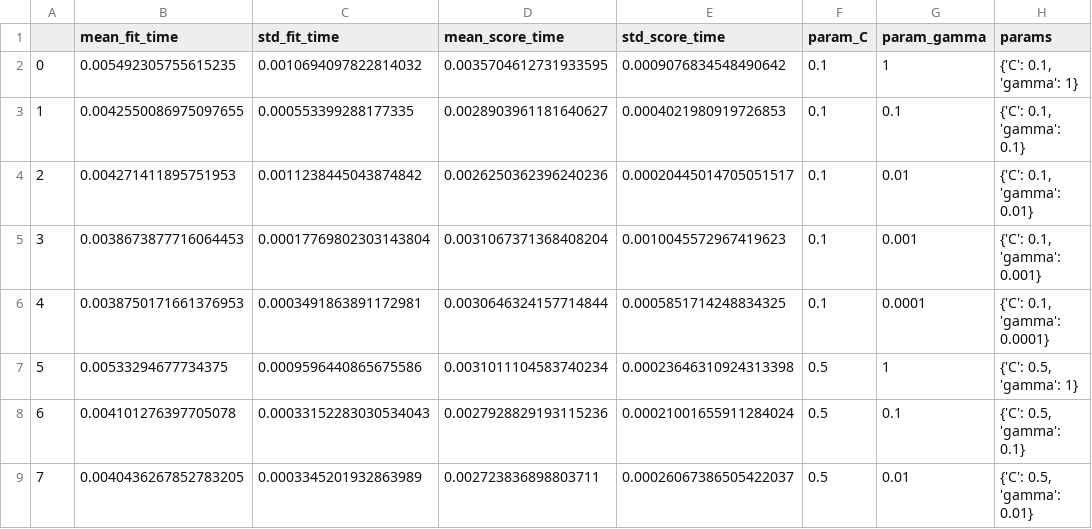
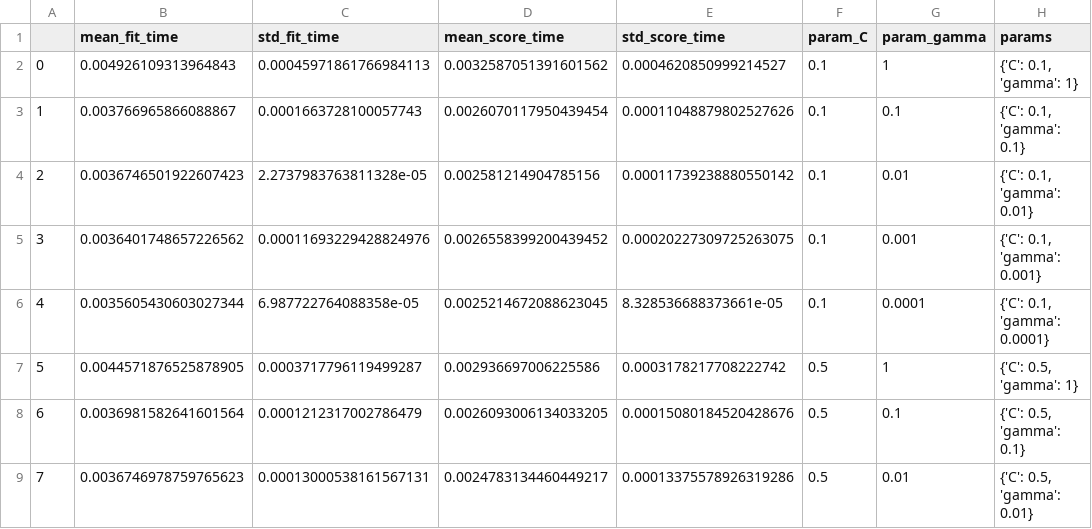
Before and after one commit to eveolsza/TP3--Support-Vector-Machines_Decision-Trees, a CSV file: GridSearchResult_rbf_Clean.csv, drawn as a sheet; only a part is shown; the diff covers the shown part only; the diff names each change by its address in the sheet, - before the commit and + after, or states it on an @@ line.

```diff
--- a/GridSearchResult_rbf_Clean.csv
+++ b/GridSearchResult_rbf_Clean.csv
-B2 (mean_fit_time): 0.005492305755615235
+B2 (mean_fit_time): 0.004926109313964843
-C2 (std_fit_time): 0.0010694097822814032
+C2 (std_fit_time): 0.00045971861766984113
-D2 (mean_score_time): 0.0035704612731933595
+D2 (mean_score_time): 0.0032587051391601562
-E2 (std_score_time): 0.0009076834548490642
+E2 (std_score_time): 0.0004620850999214527
-B3 (mean_fit_time): 0.0042550086975097655
+B3 (mean_fit_time): 0.003766965866088867
-C3 (std_fit_time): 0.000553399288177335
+C3 (std_fit_time): 0.0001663728100057743
-D3 (mean_score_time): 0.0028903961181640627
+D3 (mean_score_time): 0.0026070117950439454
-E3 (std_score_time): 0.0004021980919726853
+E3 (std_score_time): 0.00011048879802527626
-B4 (mean_fit_time): 0.004271411895751953
+B4 (mean_fit_time): 0.0036746501922607423
-C4 (std_fit_time): 0.0011238445043874842
+C4 (std_fit_time): 2.2737983763811328e-05
-D4 (mean_score_time): 0.0026250362396240236
+D4 (mean_score_time): 0.002581214904785156
-E4 (std_score_time): 0.00020445014705051517
+E4 (std_score_time): 0.00011739238880550142
-B5 (mean_fit_time): 0.0038673877716064453
+B5 (mean_fit_time): 0.0036401748657226562
-C5 (std_fit_time): 0.00017769802303143804
+C5 (std_fit_time): 0.00011693229428824976
-D5 (mean_score_time): 0.0031067371368408204
+D5 (mean_score_time): 0.0026558399200439452
-E5 (std_score_time): 0.0010045572967419623
+E5 (std_score_time): 0.00020227309725263075
-B6 (mean_fit_time): 0.0038750171661376953
+B6 (mean_fit_time): 0.0035605430603027344
-C6 (std_fit_time): 0.0003491863891172981
+C6 (std_fit_time): 6.987722764088358e-05
-D6 (mean_score_time): 0.0030646324157714844
+D6 (mean_score_time): 0.0025214672088623045
-E6 (std_score_time): 0.0005851714248834325
+E6 (std_score_time): 8.328536688373661e-05
-B7 (mean_fit_time): 0.00533294677734375
+B7 (mean_fit_time): 0.0044571876525878905
-C7 (std_fit_time): 0.0009596440865675586
+C7 (std_fit_time): 0.0003717796119499287
-D7 (mean_score_time): 0.0031011104583740234
+D7 (mean_score_time): 0.002936697006225586
-E7 (std_score_time): 0.00023646310924313398
+E7 (std_score_time): 0.0003178217708222742
-B8 (mean_fit_time): 0.004101276397705078
+B8 (mean_fit_time): 0.0036981582641601564
-C8 (std_fit_time): 0.00033152283030534043
+C8 (std_fit_time): 0.0001212317002786479
-D8 (mean_score_time): 0.0027928829193115236
+D8 (mean_score_time): 0.0026093006134033205
-E8 (std_score_time): 0.00021001655911284024
+E8 (std_score_time): 0.00015080184520428676
-B9 (mean_fit_time): 0.0040436267852783205
+B9 (mean_fit_time): 0.0036746978759765623
-C9 (std_fit_time): 0.0003345201932863989
+C9 (std_fit_time): 0.00013000538161567131
-D9 (mean_score_time): 0.002723836898803711
+D9 (mean_score_time): 0.0024783134460449217
-E9 (std_score_time): 0.00026067386505422037
+E9 (std_score_time): 0.00013375578926319286
```
Also changed, not shown: 108 edited cells elsewhere in this file, GridSearchResult_lineal_Clean.csv, GridSearchResult_lineal_CleanWeighted.csv, 7 other files.
